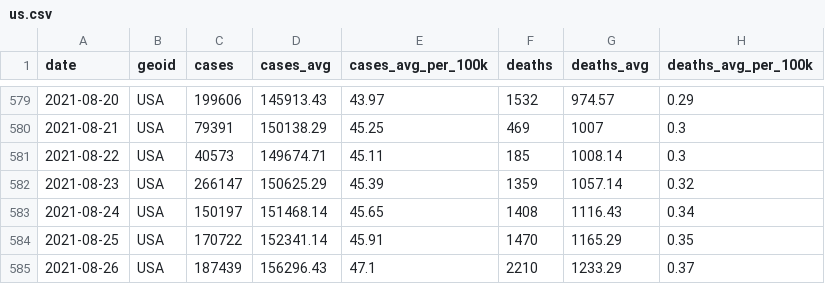
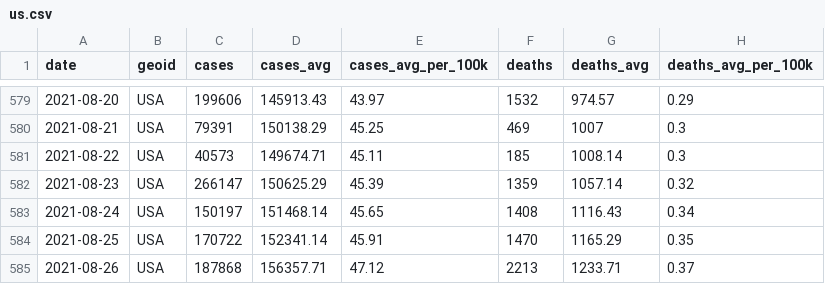
Before and after one commit to nytimes/covid-19-data, a CSV file: rolling-averages/us.csv, drawn as a sheet; only a part is shown, gaps mark what is left out.

Commit message:
Updating data.

```diff
--- a/rolling-averages/us.csv
+++ b/rolling-averages/us.csv
@@ -584,2 +584,2 @@ date,geoid,cases,cases_avg,cases_avg_per_100k,deaths,deaths_avg,deaths_avg_per_1
 2021-08-25,USA,170722,152341.14,45.91,1470,1165.29,0.35
-2021-08-26,USA,187439,156296.43,47.1,2210,1233.29,0.37
+2021-08-26,USA,187868,156357.71,47.12,2213,1233.71,0.37
```
Also changed, not shown: live/us-counties.csv, live/us-states.csv, 5 other files.
